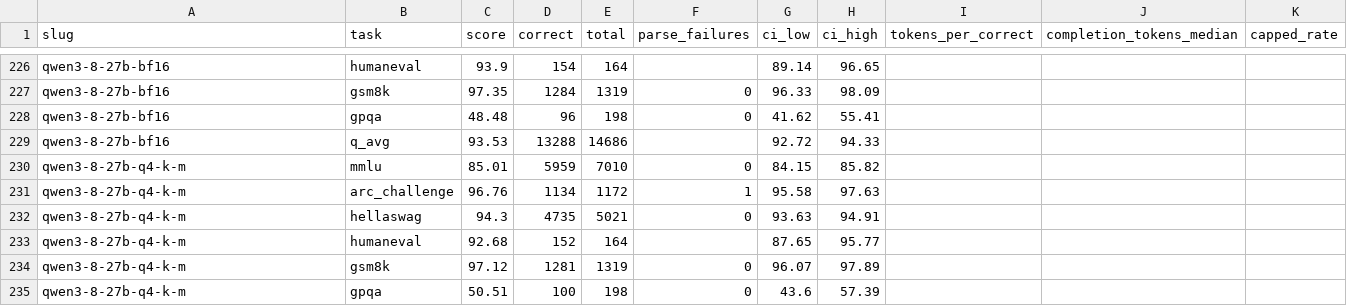
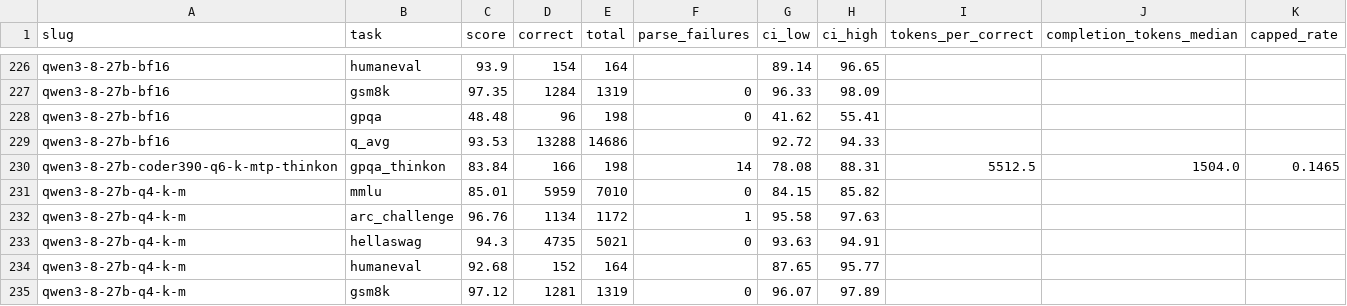
Before and after one commit to notwitcheer/llm-bench-rig, a CSV file: dataset/board_ci.csv, drawn as a sheet; only a part is shown, gaps mark what is left out; the shorter side is filled out with more unchanged rows; the diff names each change by its address in the sheet, - before the commit and + after, or states it on an @@ line.

```diff
--- a/dataset/board_ci.csv
+++ b/dataset/board_ci.csv
+row 230: qwen3-8-27b-coder390-q6-k-mtp-thinkon | gpqa_thinkon | 83.84 | 166 | 198 | 14 | 78.08 | 88.31 | 5512.5 | 1504.0 | 0.1465
```
Also changed, not shown: dataset/second_tier.csv, 4 other files.
